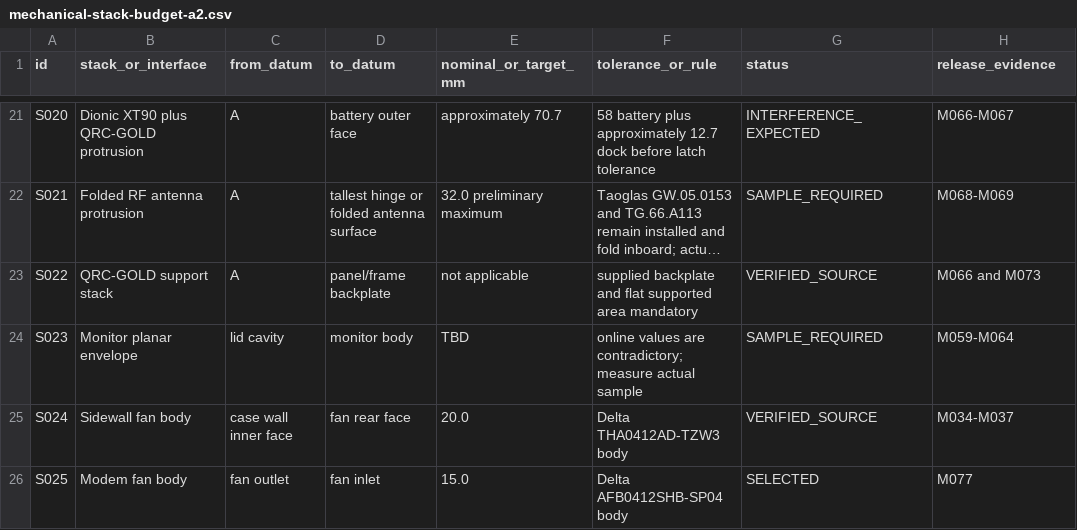
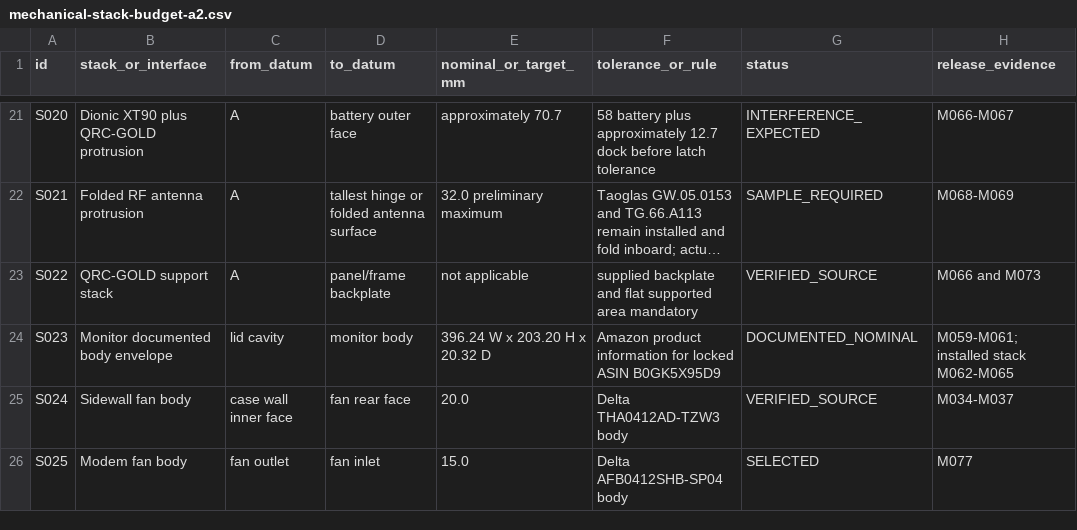
Before and after one commit to omaralabed/Radxa-CM5-PCB, a CSV file: docs/mechanical-stack-budget-a2.csv, drawn as a sheet; only a part is shown, gaps mark what is left out; long unchanged cells end in …; the diff names each change by its address in the sheet, - before the commit and + after, or states it on an @@ line.

```diff
--- a/docs/mechanical-stack-budget-a2.csv
+++ b/docs/mechanical-stack-budget-a2.csv
-B24 (stack_or_interface): Monitor planar envelope
+B24 (stack_or_interface): Monitor documented body envelope
-E24 (nominal_or_target_mm): TBD
+E24 (nominal_or_target_mm): 396.24 W x 203.20 H x 20.32 D
-F24 (tolerance_or_rule): online values are contradictory; measure actual sample
+F24 (tolerance_or_rule): Amazon product information for locked ASIN B0GK5X95D9
-G24 (status): SAMPLE_REQUIRED
+G24 (status): DOCUMENTED_NOMINAL
-H24 (release_evidence): M059-M064
+H24 (release_evidence): M059-M061; installed stack M062-M065
```
Also changed, not shown: docs/panel_mechanical_bom_preliminary.csv, fabrication/mechanical-release/im2300-measurement-register.csv, 15 other files.
